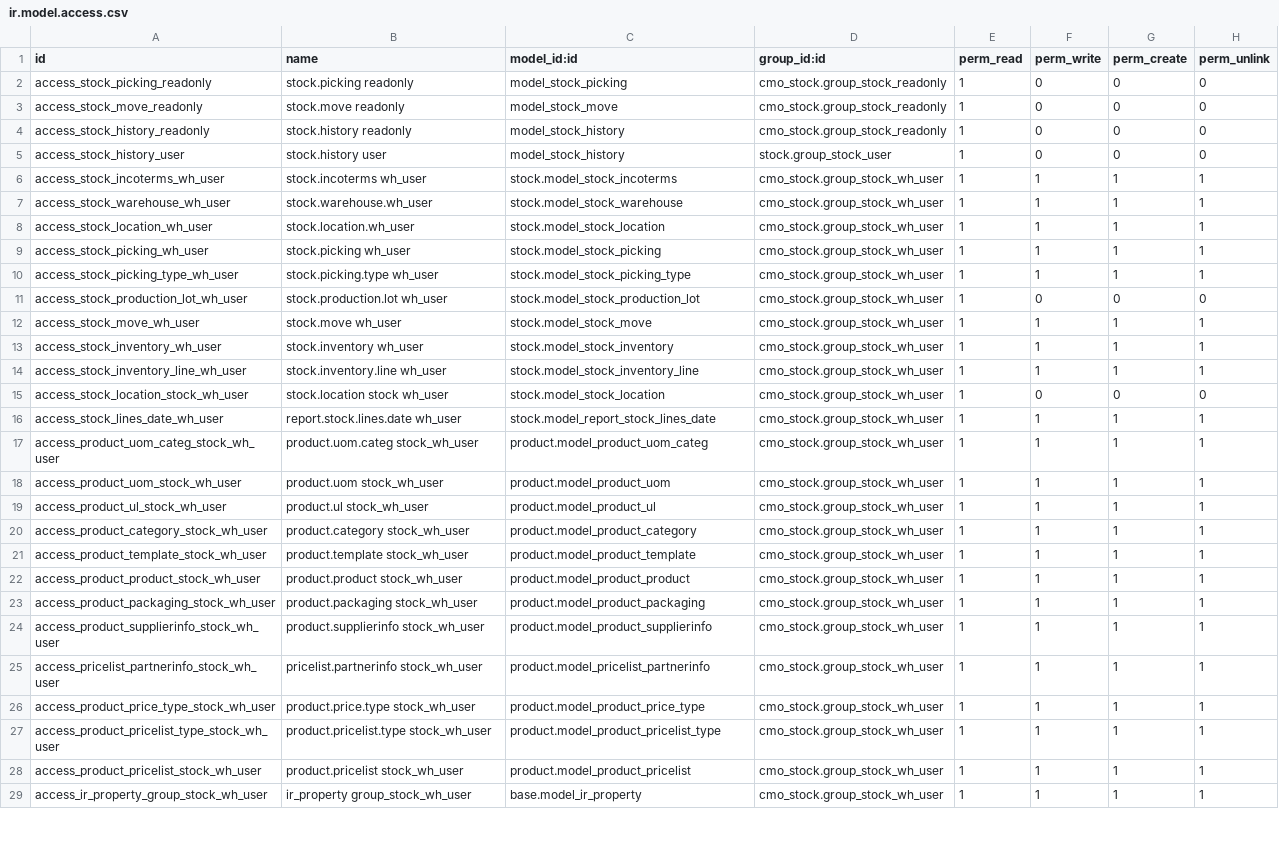
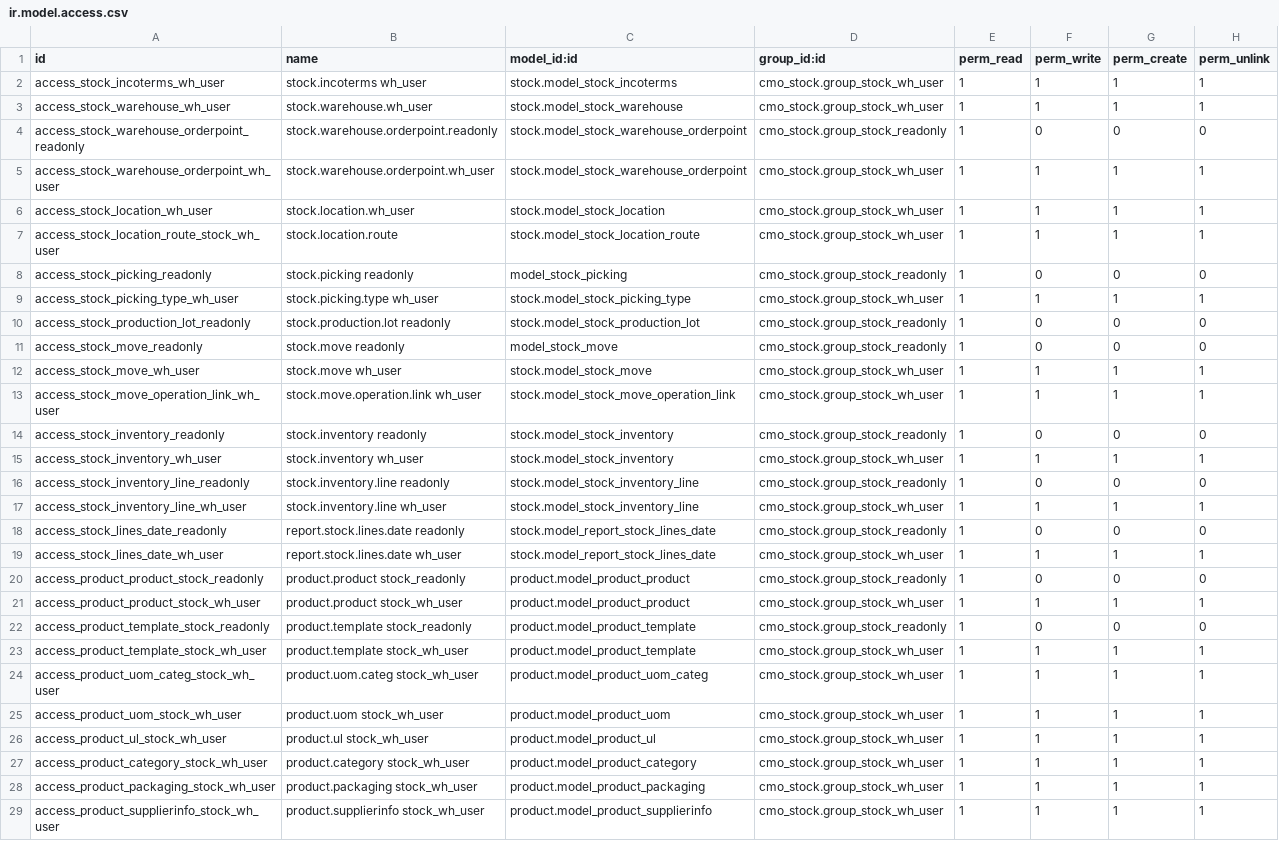
Before and after one commit to phongyanon/cmo, a CSV file: specific/cmo_stock/security/ir.model.access.csv, drawn as a sheet; only a part is shown; the shorter side is filled out with more unchanged rows; the diff covers the shown part only.

Commit message:
[IMP] Adjust security in each groups

```diff
--- a/specific/cmo_stock/security/ir.model.access.csv
+++ b/specific/cmo_stock/security/ir.model.access.csv
@@ -1,17 +1,24 @@
 id,name,model_id:id,group_id:id,perm_read,perm_write,perm_create,perm_unlink
-access_stock_picking_readonly,stock.picking readonly,model_stock_picking,cmo_stock.group_stock_readonly,1,0,0,0
-access_stock_move_readonly,stock.move readonly,model_stock_move,cmo_stock.group_stock_readonly,1,0,0,0
-access_stock_history_readonly,stock.history readonly,model_stock_history,cmo_stock.group_stock_readonly,1,0,0,0
-access_stock_history_user,stock.history user,model_stock_history,stock.group_stock_user,1,0,0,0
 access_stock_incoterms_wh_user,stock.incoterms wh_user,stock.model_stock_incoterms,cmo_stock.group_stock_wh_user,1,1,1,1
 access_stock_warehouse_wh_user,stock.warehouse.wh_user,stock.model_stock_warehouse,cmo_stock.group_stock_wh_user,1,1,1,1
+access_stock_warehouse_orderpoint_readonly,stock.warehouse.orderpoint.readonly,stock.model_stock_warehouse_orderpoint,cmo_stock.group_stock_readonly,1,0,0,0
+access_stock_warehouse_orderpoint_wh_user,stock.warehouse.orderpoint.wh_user,stock.model_stock_warehouse_orderpoint,cmo_stock.group_stock_wh_user,1,1,1,1
 access_stock_location_wh_user,stock.location.wh_user,stock.model_stock_location,cmo_stock.group_stock_wh_user,1,1,1,1
-access_stock_picking_wh_user,stock.picking wh_user,stock.model_stock_picking,cmo_stock.group_stock_wh_user,1,1,1,1
+access_stock_location_route_stock_wh_user,stock.location.route,stock.model_stock_location_route,cmo_stock.group_stock_wh_user,1,1,1,1
+access_stock_picking_readonly,stock.picking readonly,model_stock_picking,cmo_stock.group_stock_readonly,1,0,0,0
 access_stock_picking_type_wh_user,stock.picking.type wh_user,stock.model_stock_picking_type,cmo_stock.group_stock_wh_user,1,1,1,1
-access_stock_production_lot_wh_user,stock.production.lot wh_user,stock.model_stock_production_lot,cmo_stock.group_stock_wh_user,1,0,0,0
+access_stock_production_lot_readonly,stock.production.lot readonly,stock.model_stock_production_lot,cmo_stock.group_stock_readonly,1,0,0,0
+access_stock_move_readonly,stock.move readonly,model_stock_move,cmo_stock.group_stock_readonly,1,0,0,0
 access_stock_move_wh_user,stock.move wh_user,stock.model_stock_move,cmo_stock.group_stock_wh_user,1,1,1,1
+access_stock_move_operation_link_wh_user,stock.move.operation.link wh_user,stock.model_stock_move_operation_link,cmo_stock.group_stock_wh_user,1,1,1,1
+access_stock_inventory_readonly,stock.inventory readonly,stock.model_stock_inventory,cmo_stock.group_stock_readonly,1,0,0,0
 access_stock_inventory_wh_user,stock.inventory wh_user,stock.model_stock_inventory,cmo_stock.group_stock_wh_user,1,1,1,1
+access_stock_inventory_line_readonly,stock.inventory.line readonly,stock.model_stock_inventory_line,cmo_stock.group_stock_readonly,1,0,0,0
 access_stock_inventory_line_wh_user,stock.inventory.line wh_user,stock.model_stock_inventory_line,cmo_stock.group_stock_wh_user,1,1,1,1
-access_stock_location_stock_wh_user,stock.location stock wh_user,stock.model_stock_location,cmo_stock.group_stock_wh_user,1,0,0,0
+access_stock_lines_date_readonly,report.stock.lines.date readonly,stock.model_report_stock_lines_date,cmo_stock.group_stock_readonly,1,0,0,0
 access_stock_lines_date_wh_user,report.stock.lines.date wh_user,stock.model_report_stock_lines_date,cmo_stock.group_stock_wh_user,1,1,1,1
+access_product_product_stock_readonly,product.product stock_readonly,product.model_product_product,cmo_stock.group_stock_readonly,1,0,0,0
+access_product_product_stock_wh_user,product.product stock_wh_user,product.model_product_product,cmo_stock.group_stock_wh_user,1,1,1,1
+access_product_template_stock_readonly,product.template stock_readonly,product.model_product_template,cmo_stock.group_stock_readonly,1,0,0,0
+access_product_template_stock_wh_user,product.template stock_wh_user,product.model_product_template,cmo_stock.group_stock_wh_user,1,1,1,1
 access_product_uom_categ_stock_wh_user,product.uom.categ stock_wh_user,product.model_product_uom_categ,cmo_stock.group_stock_wh_user,1,1,1,1
@@ -20,4 +27,2 @@ access_product_ul_stock_wh_user,product.ul stock_wh_user,product.model_product_u
 access_product_category_stock_wh_user,product.category stock_wh_user,product.model_product_category,cmo_stock.group_stock_wh_user,1,1,1,1
-access_product_template_stock_wh_user,product.template stock_wh_user,product.model_product_template,cmo_stock.group_stock_wh_user,1,1,1,1
-access_product_product_stock_wh_user,product.product stock_wh_user,product.model_product_product,cmo_stock.group_stock_wh_user,1,1,1,1
 access_product_packaging_stock_wh_user,product.packaging stock_wh_user,product.model_product_packaging,cmo_stock.group_stock_wh_user,1,1,1,1
```
Also changed, not shown: 2 added rows, 4 removed rows, 2 moved rows and 6 edited cells elsewhere in this file, 6 other files.
